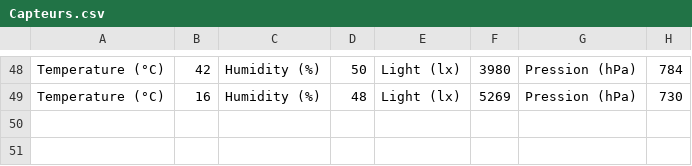
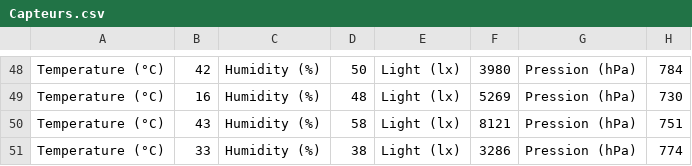
Before and after one commit to Aldarme/AP4A, a CSV file: Projet_AP4A/Capteurs.csv, drawn as a sheet; only a part is shown, gaps mark what is left out.

```diff
--- a/Projet_AP4A/Capteurs.csv
+++ b/Projet_AP4A/Capteurs.csv
@@ -49 +49,3 @@ Temperature (°C);42;Humidity (%);50;Light (lx);3980;Pression (hPa);784
 Temperature (°C);16;Humidity (%);48;Light (lx);5269;Pression (hPa);730
+Temperature (°C);43;Humidity (%);58;Light (lx);8121;Pression (hPa);751
+Temperature (°C);33;Humidity (%);38;Light (lx);3286;Pression (hPa);774
```
Also changed, not shown: 1 other file.
